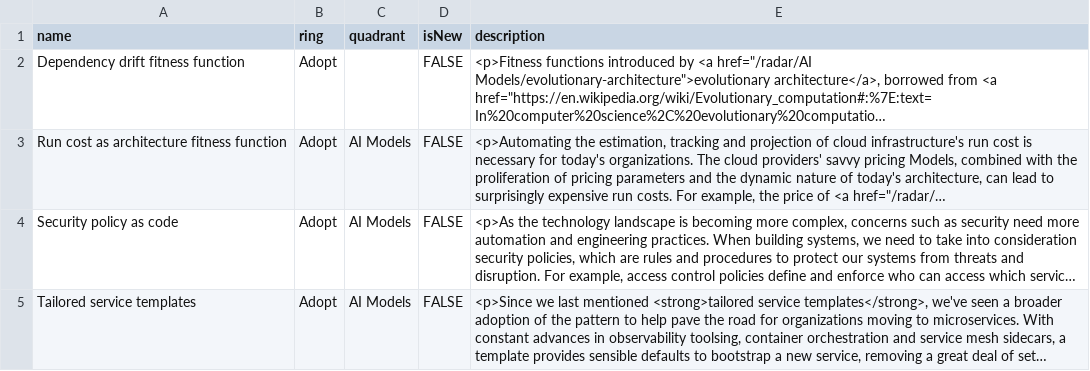
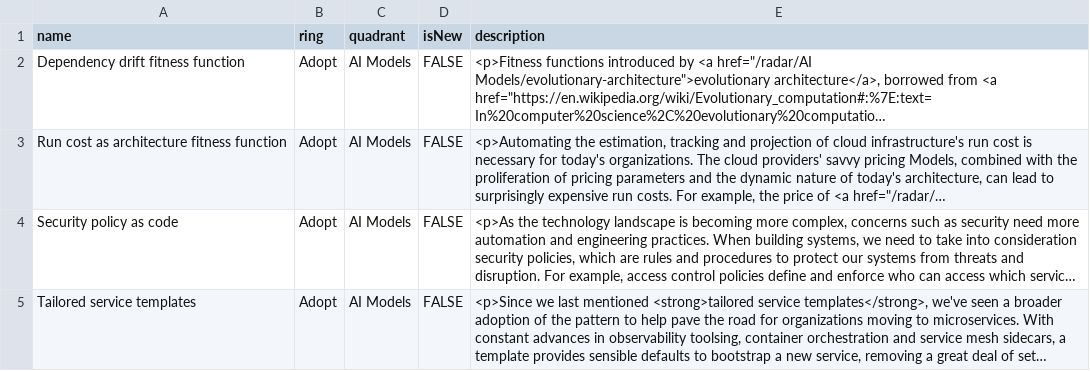
Before and after one commit to RobMcIntyre17/techradardata, a CSV file: radar.csv, drawn as a sheet; only a part is shown; long unchanged cells end in …; the diff names each change by its address in the sheet, - before the commit and + after, or states it on an @@ line.

Commit message:
Update radar.csv

```diff
--- a/radar.csv
+++ b/radar.csv
-C2 (quadrant): (empty)
+C2 (quadrant): AI Models
```
